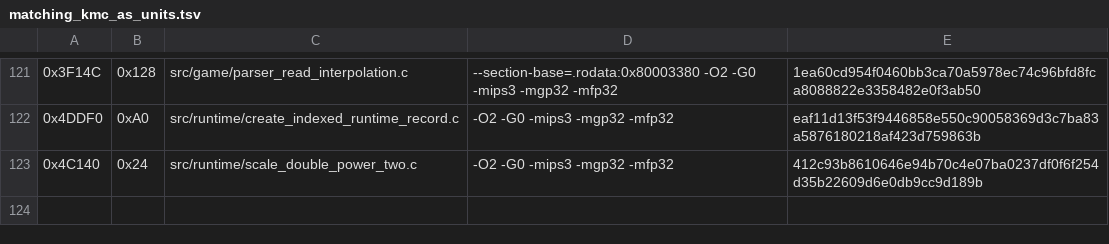
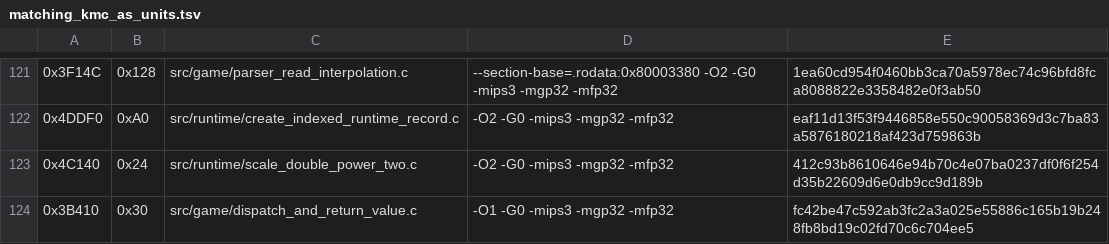
Before and after one commit to TheGh0stShip/Rugrats-Scavenger-Hunt, a TSV file: config/us/matching_kmc_as_units.tsv, drawn as a sheet; only a part is shown, gaps mark what is left out.

```diff
--- a/config/us/matching_kmc_as_units.tsv
+++ b/config/us/matching_kmc_as_units.tsv
@@ -123 +123,2 @@
 0x4C140	0x24	src/runtime/scale_double_power_two.c	-O2 -G0 -mips3 -mgp32 -mfp32	412c93b8610646e94b70c4e07ba0237df0f6f254d35b22609d6e0db9cc9d189b
+0x3B410	0x30	src/game/dispatch_and_return_value.c	-O1 -G0 -mips3 -mgp32 -mfp32	fc42be47c592ab3fc2a3a025e55886c165b19b248fb8bd19c02fd70c6c704ee5
```
Also changed, not shown: config/us/matching_sn_units.tsv, 7 other files.
